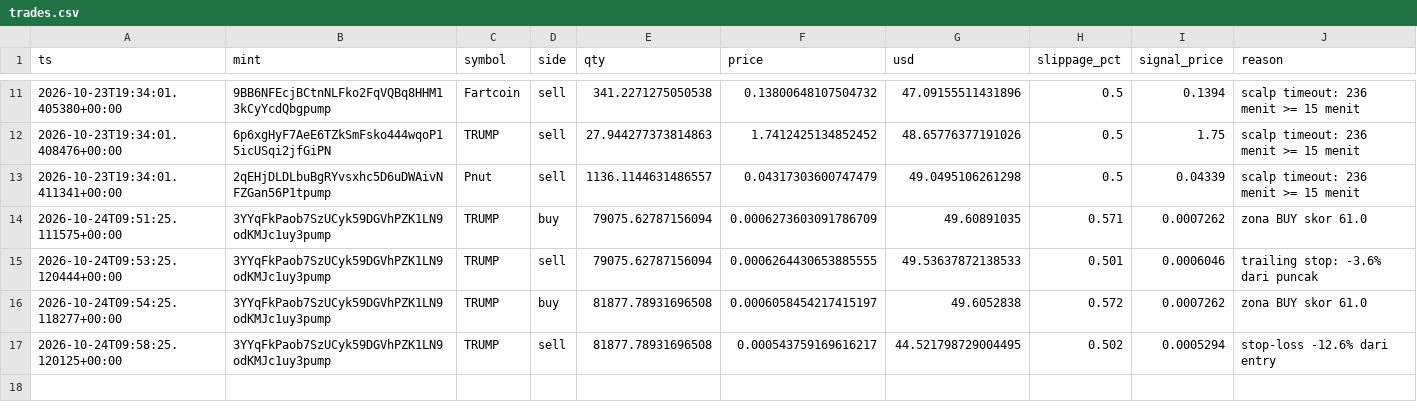
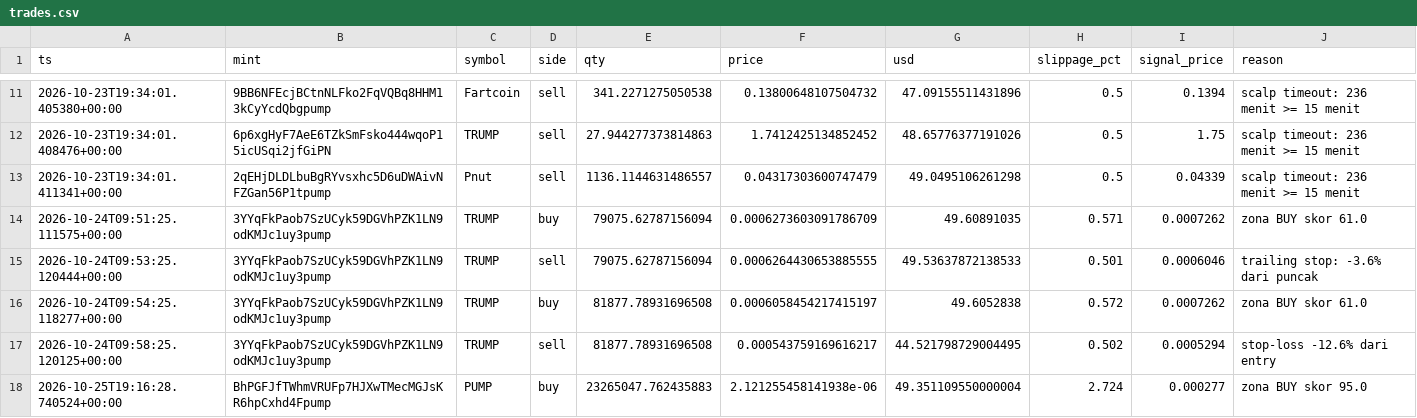
Before and after one commit to muhammadekonugroho4-spec/MEME-COIN-RADAR, a CSV file: data/portfolio/trades.csv, drawn as a sheet; only a part is shown, gaps mark what is left out.

```diff
--- a/data/portfolio/trades.csv
+++ b/data/portfolio/trades.csv
@@ -17 +17,2 @@ ts,mint,symbol,side,qty,price,usd,slippage_pct,signal_price,reason
 2026-10-24T09:58:25.120125+00:00,3YYqFkPaob7SzUCyk59DGVhPZK1LN9odKMJc1uy3pump,TRUMP,sell,81877.78931696508,0.000543759169616217,44.521798729004495,0.502,0.0005294,stop-loss -12.6% dari entry
+2026-10-25T19:16:28.740524+00:00,BhPGFJfTWhmVRUFp7HJXwTMecMGJsKR6hpCxhd4Fpump,PUMP,buy,23265047.762435883,2.121255458141938e-06,49.351109550000004,2.724,0.000277,zona BUY skor 95.0
```
Also changed, not shown: data/portfolio/equity.csv, 2 other files.
